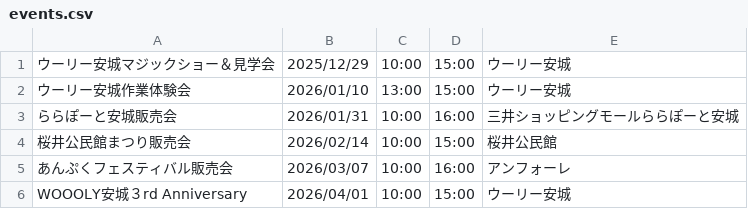
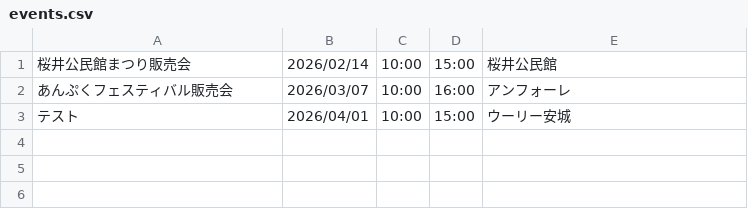
Before and after one commit to wooolyanjo-ops/woooly-event-site, a CSV file: events.csv, drawn as a sheet.

Commit message:
Streamlitからの自動更新

```diff
--- a/events.csv
+++ b/events.csv
@@ -1,6 +1,3 @@
-ウーリー安城マジックショー＆見学会,2025/12/29,10:00,15:00,ウーリー安城
-ウーリー安城作業体験会,2026/01/10,13:00,15:00,ウーリー安城
-ららぽーと安城販売会,2026/01/31,10:00,16:00,三井ショッピングモールららぽーと安城
 桜井公民館まつり販売会,2026/02/14,10:00,15:00,桜井公民館
 あんぷくフェスティバル販売会,2026/03/07,10:00,16:00,アンフォーレ
-WOOOLY安城３rd Anniversary,2026/04/01,10:00,15:00,ウーリー安城
+テスト,2026/04/01,10:00,15:00,ウーリー安城
```
